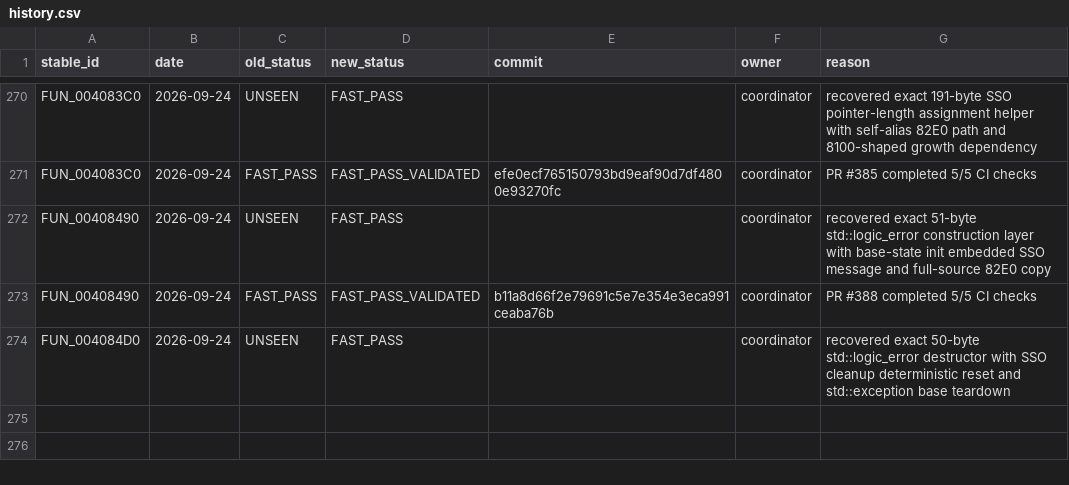
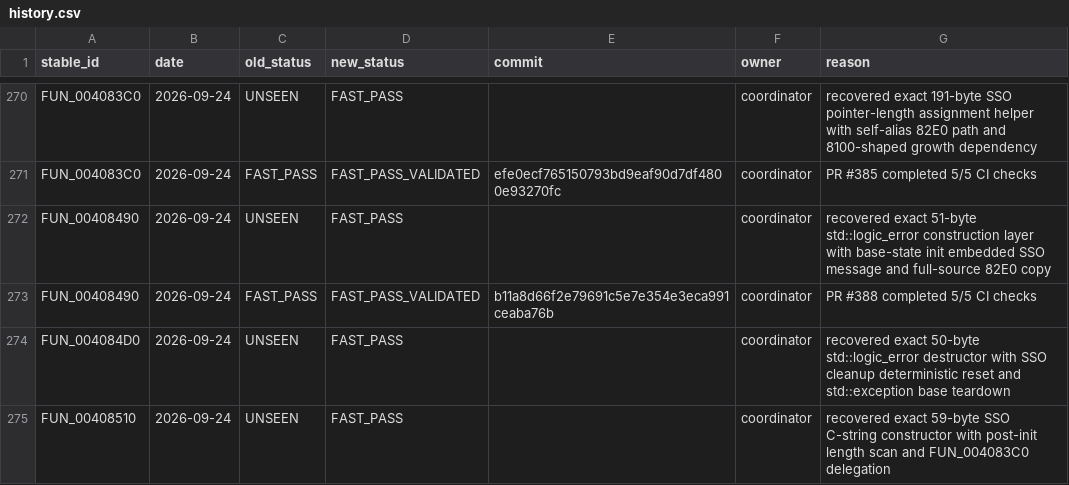
Before and after one commit to Putxo/BioHazard-V-Resurrection, a CSV file: database/history.csv, drawn as a sheet; only a part is shown, gaps mark what is left out.

```diff
--- a/database/history.csv
+++ b/database/history.csv
@@ -274 +274,2 @@ FUN_00408490,2026-09-24,FAST_PASS,FAST_PASS_VALIDATED,b11a8d66f2e79691c5e7e354e3
 FUN_004084D0,2026-09-24,UNSEEN,FAST_PASS,,coordinator,recovered exact 50-byte std::logic_error destructor with SSO cleanup deterministic reset and std::exception base teardown
+FUN_00408510,2026-09-24,UNSEEN,FAST_PASS,,coordinator,recovered exact 59-byte SSO C-string constructor with post-init length scan and FUN_004083C0 delegation
```
Also changed, not shown: database/claims.csv, database/functions.csv, 9 other files.
